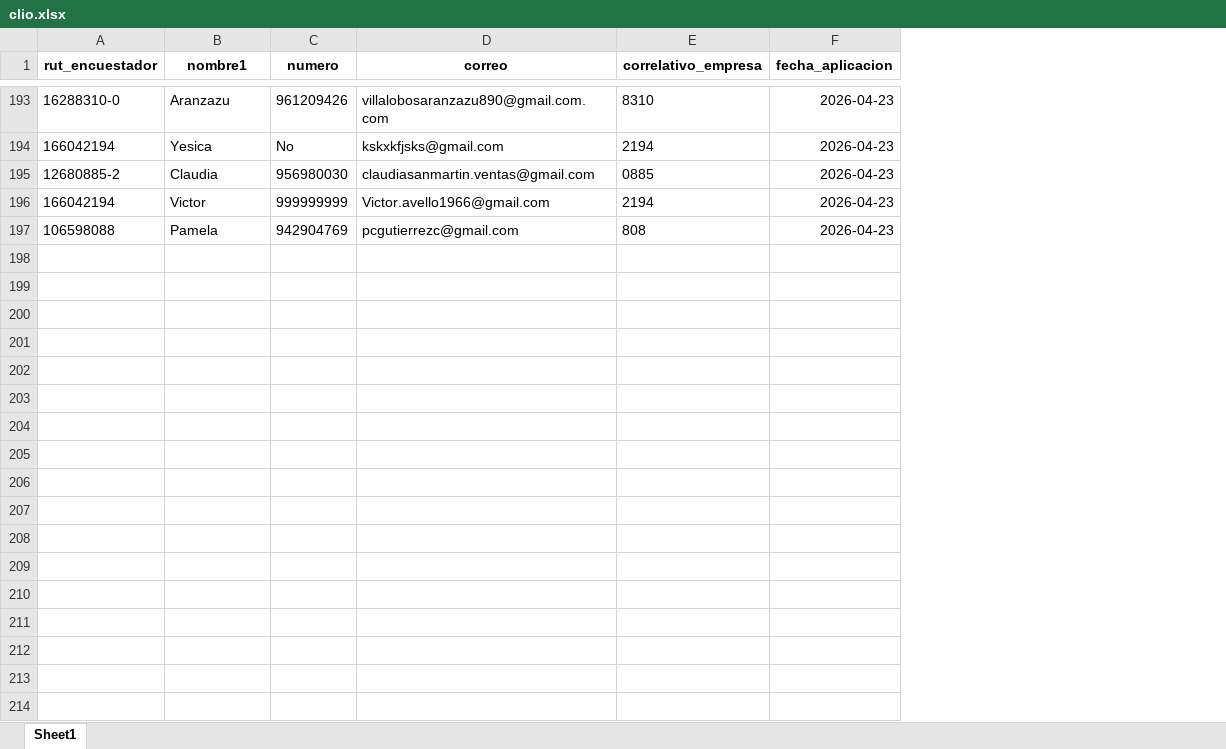
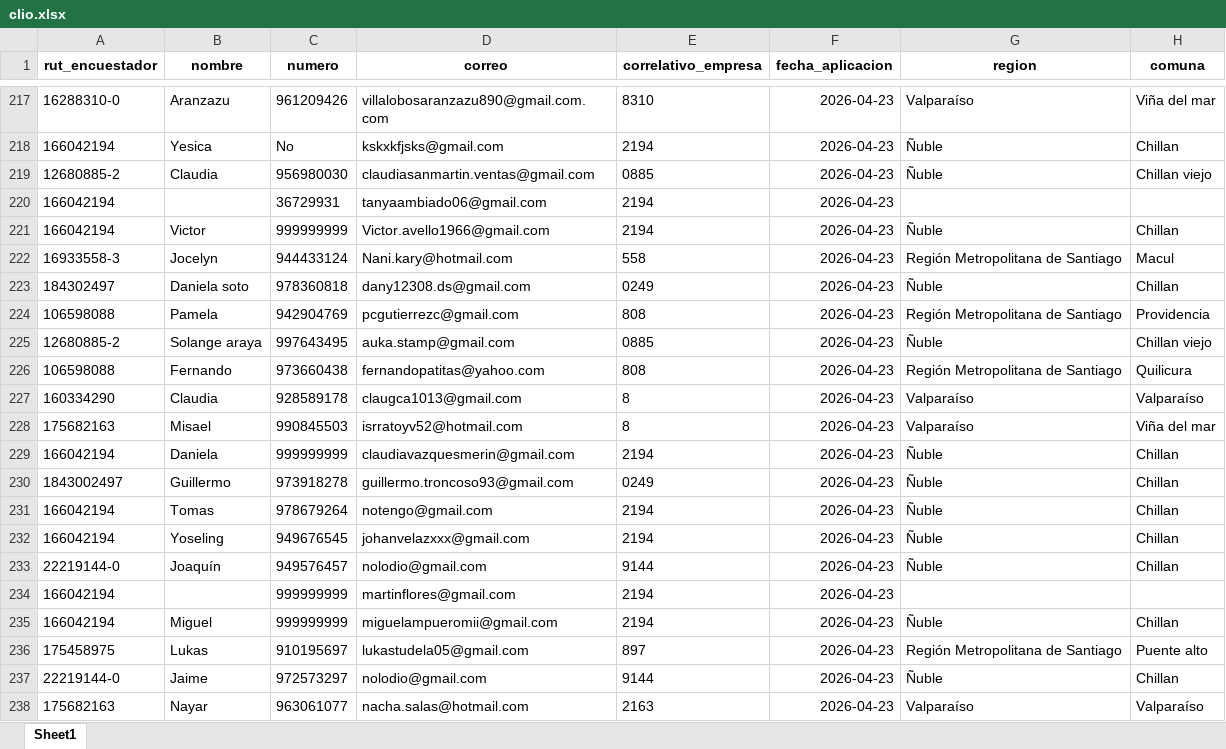
Before and after one commit to Kevin-carrasco/labofam-codebook, an Excel workbook: output/clio.xlsx, sheet Sheet1, drawn as a sheet; only a part is shown, gaps mark what is left out; values as stored, in another font and other column widths than the file's, no borders; the diff covers the shown part only; the diff names each change by its address in the sheet, - before the commit and + after, or states it on an @@ line.

```diff
--- a/output/clio.xlsx (sheet Sheet1)
+++ b/output/clio.xlsx (sheet Sheet1)
+column G (region), rows 217-219: Valparaíso | Ñuble | Ñuble; row 221: Ñuble; row 224: Región Metropolitana de Santiago
+column H (comuna), rows 217-219: Viña del mar | Chillan | Chillan viejo; row 221: Chillan; row 224: Providencia
-B1: nombre1
+B1: nombre
+row 220: 166042194 |  | 36729931 | tanyaambiado06@gmail.com | 2194 | 2026-04-23
+row 222: 16933558-3 | Jocelyn | 944433124 | Nani.kary@hotmail.com | 558 | 2026-04-23 | Región Metropolitana de Santiago | Macul
+row 223: 184302497 | Daniela soto | 978360818 | dany12308.ds@gmail.com | 0249 | 2026-04-23 | Ñuble | Chillan
+row 225: 12680885-2 | Solange araya | 997643495 | auka.stamp@gmail.com | 0885 | 2026-04-23 | Ñuble | Chillan viejo
+row 226: 106598088 | Fernando | 973660438 | fernandopatitas@yahoo.com | 808 | 2026-04-23 | Región Metropolitana de Santiago | Quilicura
+row 227: 160334290 | Claudia | 928589178 | claugca1013@gmail.com | 8 | 2026-04-23 | Valparaíso | Valparaíso
+row 228: 175682163 | Misael | 990845503 | isrratoyv52@hotmail.com | 8 | 2026-04-23 | Valparaíso | Viña del mar
+row 229: 166042194 | Daniela | 999999999 | claudiavazquesmerin@gmail.com | 2194 | 2026-04-23 | Ñuble | Chillan
+row 230: 1843002497 | Guillermo | 973918278 | guillermo.troncoso93@gmail.com | 0249 | 2026-04-23 | Ñuble | Chillan
+row 231: 166042194 | Tomas | 978679264 | notengo@gmail.com | 2194 | 2026-04-23 | Ñuble | Chillan
+row 232: 166042194 | Yoseling | 949676545 | johanvelazxxx@gmail.com | 2194 | 2026-04-23 | Ñuble | Chillan
+row 233: 22219144-0 | Joaquín | 949576457 | nolodio@gmail.com | 9144 | 2026-04-23 | Ñuble | Chillan
+row 234: 166042194 |  | 999999999 | martinflores@gmail.com | 2194 | 2026-04-23
+row 235: 166042194 | Miguel | 999999999 | miguelampueromii@gmail.com | 2194 | 2026-04-23 | Ñuble | Chillan
+row 236: 175458975 | Lukas | 910195697 | lukastudela05@gmail.com | 897 | 2026-04-23 | Región Metropolitana de Santiago | Puente alto
+row 237: 22219144-0 | Jaime | 972573297 | nolodio@gmail.com | 9144 | 2026-04-23 | Ñuble | Chillan
+row 238: 175682163 | Nayar | 963061077 | nacha.salas@hotmail.com | 2163 | 2026-04-23 | Valparaíso | Valparaíso
```
Also changed, not shown: 104 added rows elsewhere in this sheet, output/contacto.xlsx, 7 other files.
